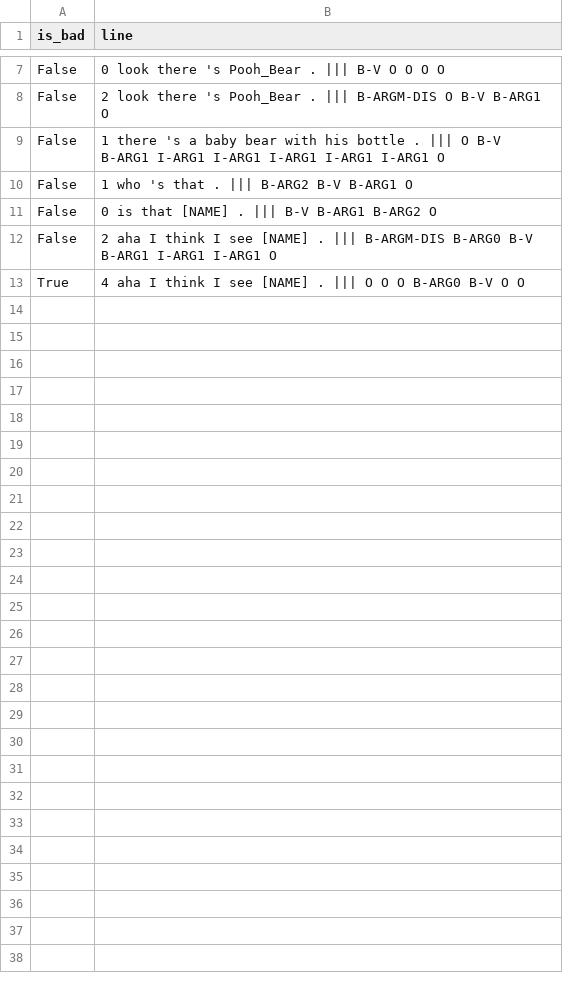
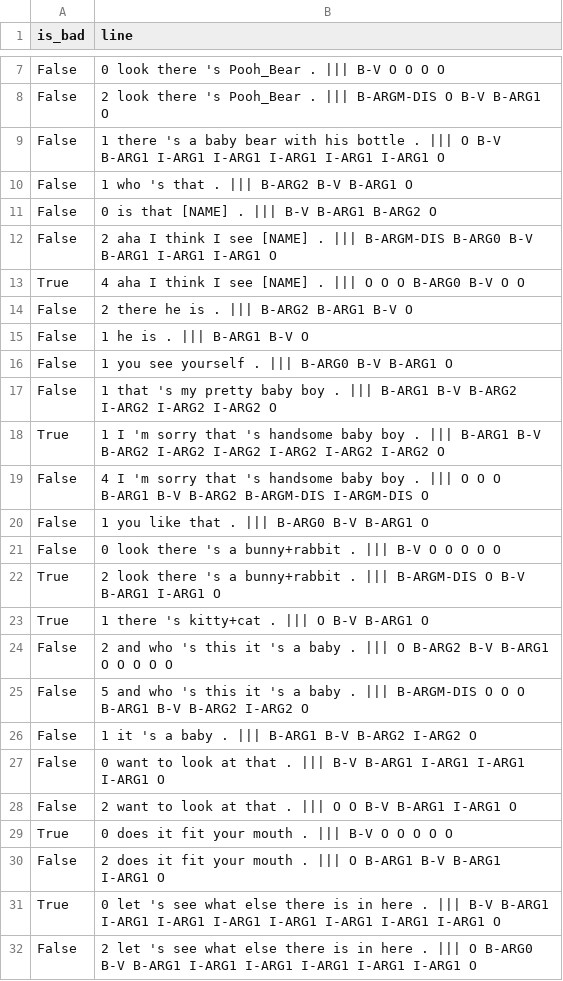
Before and after one commit to phueb/CHILDES-SRL, a CSV file: srl_check.csv, drawn as a sheet; only a part is shown, gaps mark what is left out; the diff covers the shown part only; the diff names each change by its address in the sheet, - before the commit and + after, or states it on an @@ line.

```diff
--- a/srl_check.csv
+++ b/srl_check.csv
+row 14: False | 2 there he is . ||| B-ARG2 B-ARG1 B-V O
+row 15: False | 1 he is . ||| B-ARG1 B-V O
+row 16: False | 1 you see yourself . ||| B-ARG0 B-V B-ARG1 O
+row 17: False | 1 that 's my pretty baby boy . ||| B-ARG1 B-V B-ARG2 I-ARG2 I-ARG2 I-ARG2 O
+row 18: True | 1 I 'm sorry that 's handsome baby boy . ||| B-ARG1 B-V B-ARG2 I-ARG2 I-ARG2 I-ARG2 I-ARG2 I-ARG2 O
+row 19: False | 4 I 'm sorry that 's handsome baby boy . ||| O O O B-ARG1 B-V B-ARG2 B-ARGM-DIS I-ARGM-DIS O
+row 20: False | 1 you like that . ||| B-ARG0 B-V B-ARG1 O
+row 21: False | 0 look there 's a bunny+rabbit . ||| B-V O O O O O
+row 22: True | 2 look there 's a bunny+rabbit . ||| B-ARGM-DIS O B-V B-ARG1 I-ARG1 O
+row 23: True | 1 there 's kitty+cat . ||| O B-V B-ARG1 O
+row 24: False | 2 and who 's this it 's a baby . ||| O B-ARG2 B-V B-ARG1 O O O O O
+row 25: False | 5 and who 's this it 's a baby . ||| B-ARGM-DIS O O O B-ARG1 B-V B-ARG2 I-ARG2 O
+row 26: False | 1 it 's a baby . ||| B-ARG1 B-V B-ARG2 I-ARG2 O
+row 27: False | 0 want to look at that . ||| B-V B-ARG1 I-ARG1 I-ARG1 I-ARG1 O
+row 28: False | 2 want to look at that . ||| O O B-V B-ARG1 I-ARG1 O
+row 29: True | 0 does it fit your mouth . ||| B-V O O O O O
+row 30: False | 2 does it fit your mouth . ||| O B-ARG1 B-V B-ARG1 I-ARG1 O
+row 31: True | 0 let 's see what else there is in here . ||| B-V B-ARG1 I-ARG1 I-ARG1 I-ARG1 I-ARG1 I-ARG1 I-ARG1 I-ARG1 O
+row 32: False | 2 let 's see what else there is in here . ||| O B-ARG0 B-V B-ARG1 I-ARG1 I-ARG1 I-ARG1 I-ARG1 I-ARG1 O
```
Also changed, not shown: 14 added rows elsewhere in this file, 1 other file.
